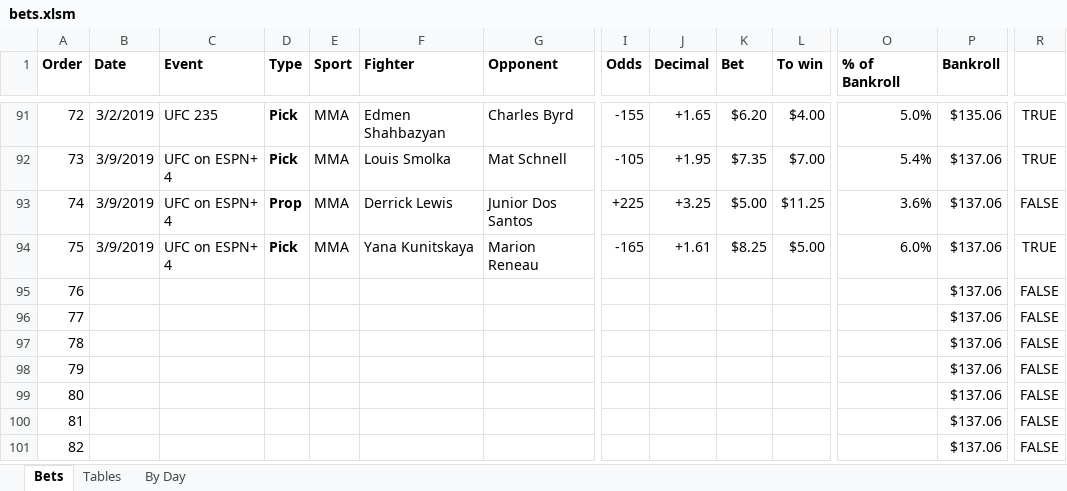
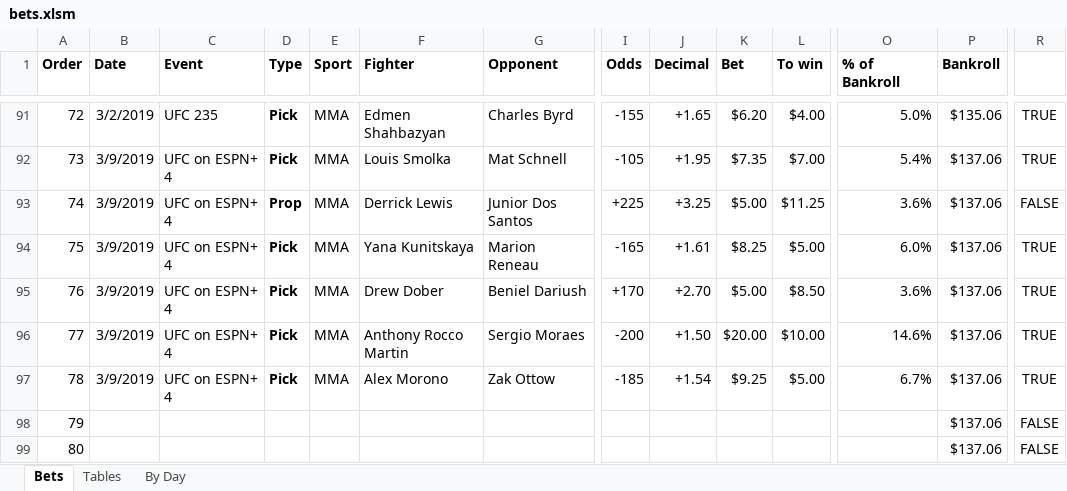
Before and after one commit to JoshSelby/MMAscraper, an Excel workbook: bets.xlsm, sheet Bets, drawn as a sheet; only a part is shown, gaps mark what is left out; the shorter side is filled out with more unchanged rows; values as stored, in another font and other column widths than the file's, no borders; conditional formats not drawn; removed rows and columns are numbered as before the commit, all else as after; rows hold the shown columns only; the diff names each change by its address in the sheet, - before the commit and + after, or states it on an @@ line.

```diff
--- a/bets.xlsm (sheet Bets)
+++ b/bets.xlsm (sheet Bets)
-row 95: 76 |  |  |  |  |  |  |  |  |  |  |  | $137.06 | FALSE
-row 96: 77 |  |  |  |  |  |  |  |  |  |  |  | $137.06 | FALSE
-row 97: 78 |  |  |  |  |  |  |  |  |  |  |  | $137.06 | FALSE
+row 95: 76 | 3/9/2019 | UFC on ESPN+ 4 | Pick | MMA | Drew Dober | Beniel Dariush | +170 | +2.70 | $5.00 | $8.50 | 3.6% | $137.06 | TRUE
+row 96: 77 | 3/9/2019 | UFC on ESPN+ 4 | Pick | MMA | Anthony Rocco Martin | Sergio Moraes | -200 | +1.50 | $20.00 | $10.00 | 14.6% | $137.06 | TRUE
+row 97: 78 | 3/9/2019 | UFC on ESPN+ 4 | Pick | MMA | Alex Morono | Zak Ottow | -185 | +1.54 | $9.25 | $5.00 | 6.7% | $137.06 | TRUE
```
Also changed, not shown: 2 other files.
